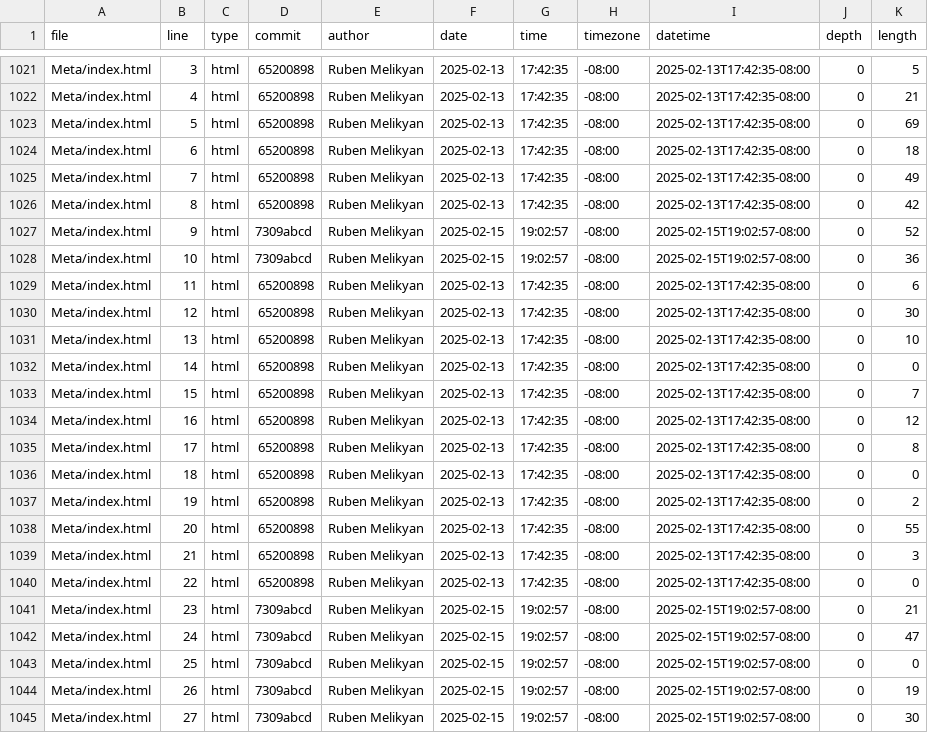
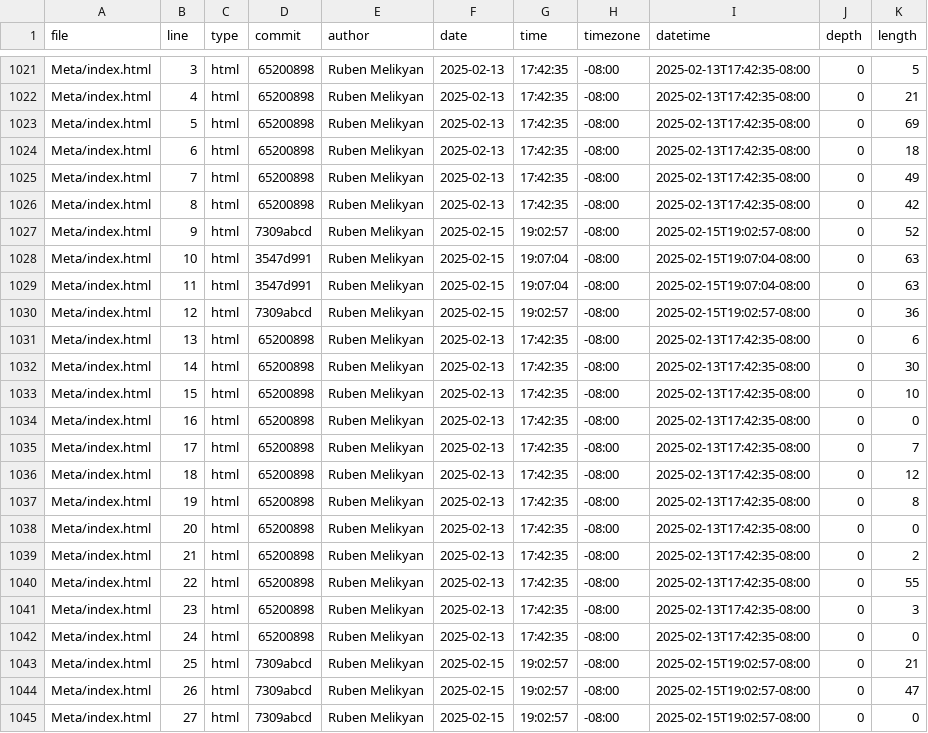
Before and after one commit to rumelikyan/portfolio, a CSV file: meta/loc.csv, drawn as a sheet; only a part is shown, gaps mark what is left out; the diff covers the shown part only.

```diff
--- a/meta/loc.csv
+++ b/meta/loc.csv
@@ -1027,19 +1027,19 @@ Meta/index.html,8,html,65200898,Ruben Melikyan,2025-02-13,17:42:35,-08:00,2025-0
 Meta/index.html,9,html,7309abcd,Ruben Melikyan,2025-02-15,19:02:57,-08:00,2025-02-15T19:02:57-08:00,0,52
-Meta/index.html,10,html,7309abcd,Ruben Melikyan,2025-02-15,19:02:57,-08:00,2025-02-15T19:02:57-08:00,0,36
-Meta/index.html,11,html,65200898,Ruben Melikyan,2025-02-13,17:42:35,-08:00,2025-02-13T17:42:35-08:00,0,6
-Meta/index.html,12,html,65200898,Ruben Melikyan,2025-02-13,17:42:35,-08:00,2025-02-13T17:42:35-08:00,0,30
-Meta/index.html,13,html,65200898,Ruben Melikyan,2025-02-13,17:42:35,-08:00,2025-02-13T17:42:35-08:00,0,10
-Meta/index.html,14,html,65200898,Ruben Melikyan,2025-02-13,17:42:35,-08:00,2025-02-13T17:42:35-08:00,0,0
-Meta/index.html,15,html,65200898,Ruben Melikyan,2025-02-13,17:42:35,-08:00,2025-02-13T17:42:35-08:00,0,7
-Meta/index.html,16,html,65200898,Ruben Melikyan,2025-02-13,17:42:35,-08:00,2025-02-13T17:42:35-08:00,0,12
-Meta/index.html,17,html,65200898,Ruben Melikyan,2025-02-13,17:42:35,-08:00,2025-02-13T17:42:35-08:00,0,8
-Meta/index.html,18,html,65200898,Ruben Melikyan,2025-02-13,17:42:35,-08:00,2025-02-13T17:42:35-08:00,0,0
-Meta/index.html,19,html,65200898,Ruben Melikyan,2025-02-13,17:42:35,-08:00,2025-02-13T17:42:35-08:00,0,2
-Meta/index.html,20,html,65200898,Ruben Melikyan,2025-02-13,17:42:35,-08:00,2025-02-13T17:42:35-08:00,0,55
-Meta/index.html,21,html,65200898,Ruben Melikyan,2025-02-13,17:42:35,-08:00,2025-02-13T17:42:35-08:00,0,3
-Meta/index.html,22,html,65200898,Ruben Melikyan,2025-02-13,17:42:35,-08:00,2025-02-13T17:42:35-08:00,0,0
-Meta/index.html,23,html,7309abcd,Ruben Melikyan,2025-02-15,19:02:57,-08:00,2025-02-15T19:02:57-08:00,0,21
-Meta/index.html,24,html,7309abcd,Ruben Melikyan,2025-02-15,19:02:57,-08:00,2025-02-15T19:02:57-08:00,0,47
-Meta/index.html,25,html,7309abcd,Ruben Melikyan,2025-02-15,19:02:57,-08:00,2025-02-15T19:02:57-08:00,0,0
-Meta/index.html,26,html,7309abcd,Ruben Melikyan,2025-02-15,19:02:57,-08:00,2025-02-15T19:02:57-08:00,0,19
-Meta/index.html,27,html,7309abcd,Ruben Melikyan,2025-02-15,19:02:57,-08:00,2025-02-15T19:02:57-08:00,0,30
+Meta/index.html,10,html,3547d991,Ruben Melikyan,2025-02-15,19:07:04,-08:00,2025-02-15T19:07:04-08:00,0,63
+Meta/index.html,11,html,3547d991,Ruben Melikyan,2025-02-15,19:07:04,-08:00,2025-02-15T19:07:04-08:00,0,63
+Meta/index.html,12,html,7309abcd,Ruben Melikyan,2025-02-15,19:02:57,-08:00,2025-02-15T19:02:57-08:00,0,36
+Meta/index.html,13,html,65200898,Ruben Melikyan,2025-02-13,17:42:35,-08:00,2025-02-13T17:42:35-08:00,0,6
+Meta/index.html,14,html,65200898,Ruben Melikyan,2025-02-13,17:42:35,-08:00,2025-02-13T17:42:35-08:00,0,30
+Meta/index.html,15,html,65200898,Ruben Melikyan,2025-02-13,17:42:35,-08:00,2025-02-13T17:42:35-08:00,0,10
+Meta/index.html,16,html,65200898,Ruben Melikyan,2025-02-13,17:42:35,-08:00,2025-02-13T17:42:35-08:00,0,0
+Meta/index.html,17,html,65200898,Ruben Melikyan,2025-02-13,17:42:35,-08:00,2025-02-13T17:42:35-08:00,0,7
+Meta/index.html,18,html,65200898,Ruben Melikyan,2025-02-13,17:42:35,-08:00,2025-02-13T17:42:35-08:00,0,12
+Meta/index.html,19,html,65200898,Ruben Melikyan,2025-02-13,17:42:35,-08:00,2025-02-13T17:42:35-08:00,0,8
+Meta/index.html,20,html,65200898,Ruben Melikyan,2025-02-13,17:42:35,-08:00,2025-02-13T17:42:35-08:00,0,0
+Meta/index.html,21,html,65200898,Ruben Melikyan,2025-02-13,17:42:35,-08:00,2025-02-13T17:42:35-08:00,0,2
+Meta/index.html,22,html,65200898,Ruben Melikyan,2025-02-13,17:42:35,-08:00,2025-02-13T17:42:35-08:00,0,55
+Meta/index.html,23,html,65200898,Ruben Melikyan,2025-02-13,17:42:35,-08:00,2025-02-13T17:42:35-08:00,0,3
+Meta/index.html,24,html,65200898,Ruben Melikyan,2025-02-13,17:42:35,-08:00,2025-02-13T17:42:35-08:00,0,0
+Meta/index.html,25,html,7309abcd,Ruben Melikyan,2025-02-15,19:02:57,-08:00,2025-02-15T19:02:57-08:00,0,21
+Meta/index.html,26,html,7309abcd,Ruben Melikyan,2025-02-15,19:02:57,-08:00,2025-02-15T19:02:57-08:00,0,47
+Meta/index.html,27,html,7309abcd,Ruben Melikyan,2025-02-15,19:02:57,-08:00,2025-02-15T19:02:57-08:00,0,0
```
Also changed, not shown: 2 added rows and 32 edited cells elsewhere in this file.
